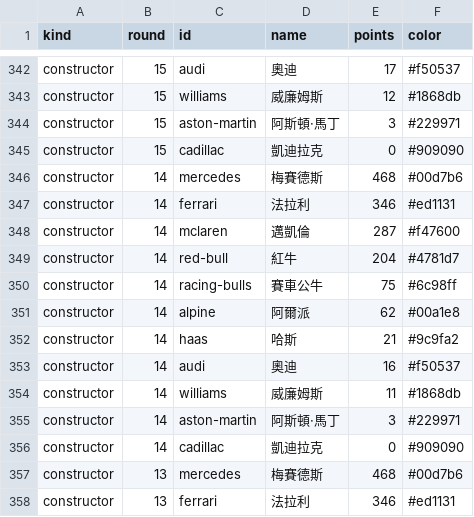
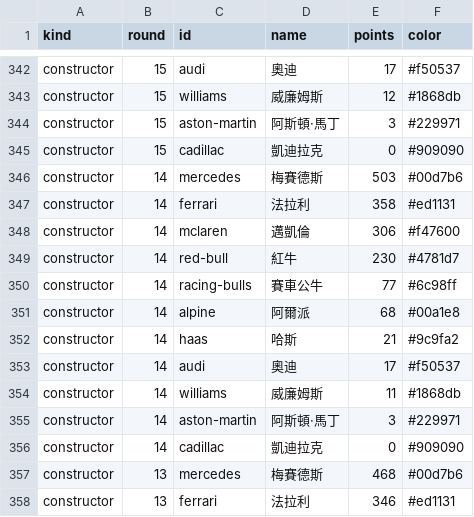
Before and after one commit to ChrisHo0317/Local_Dashboard, a CSV file: data/f1_points_series.csv, drawn as a sheet; only a part is shown, gaps mark what is left out.

```diff
--- a/data/f1_points_series.csv
+++ b/data/f1_points_series.csv
@@ -345,10 +345,10 @@ constructor,15,aston-martin,阿斯頓·馬丁,3,#229971
 constructor,15,cadillac,凱迪拉克,0,#909090
-constructor,14,mercedes,梅賽德斯,468,#00d7b6
-constructor,14,ferrari,法拉利,346,#ed1131
-constructor,14,mclaren,邁凱倫,287,#f47600
-constructor,14,red-bull,紅牛,204,#4781d7
-constructor,14,racing-bulls,賽車公牛,75,#6c98ff
-constructor,14,alpine,阿爾派,62,#00a1e8
+constructor,14,mercedes,梅賽德斯,503,#00d7b6
+constructor,14,ferrari,法拉利,358,#ed1131
+constructor,14,mclaren,邁凱倫,306,#f47600
+constructor,14,red-bull,紅牛,230,#4781d7
+constructor,14,racing-bulls,賽車公牛,77,#6c98ff
+constructor,14,alpine,阿爾派,68,#00a1e8
 constructor,14,haas,哈斯,21,#9c9fa2
-constructor,14,audi,奧迪,16,#f50537
+constructor,14,audi,奧迪,17,#f50537
 constructor,14,williams,威廉姆斯,11,#1868db
```
Also changed, not shown: data/bond_yields.csv, data/dram_prices.csv, 4 other files.
